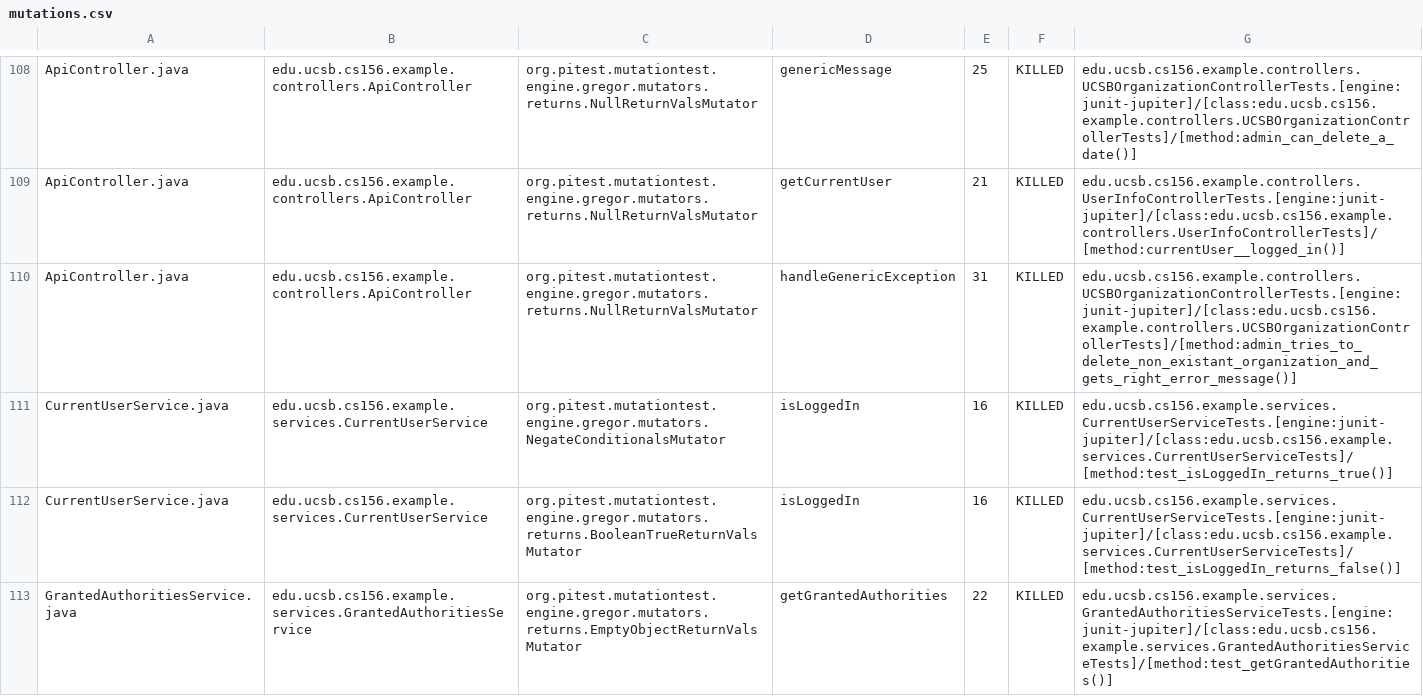
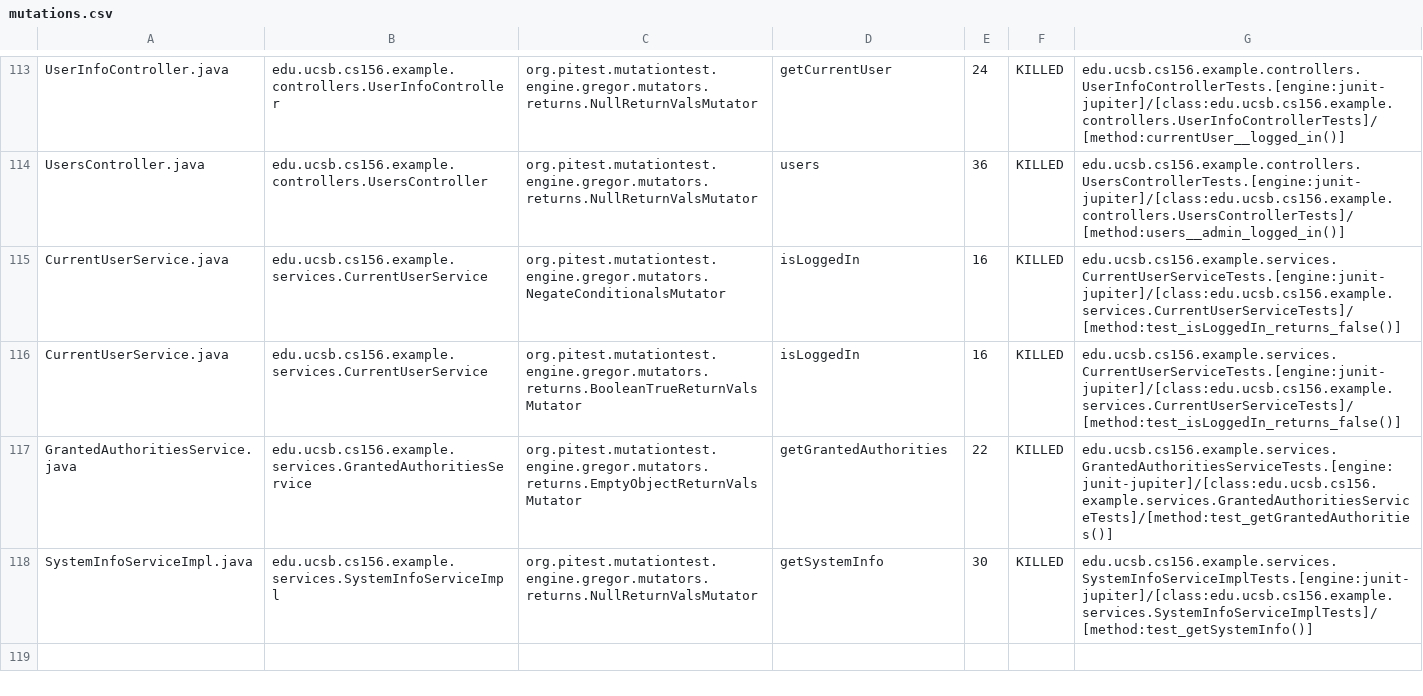
Before and after one commit to ucsb-cs156-w24/team03-w24-7pm-2, a CSV file: prs/148/pitest/mutations.csv, drawn as a sheet; only a part is shown, gaps mark what is left out; the shorter side is filled out with more unchanged rows; addresses are those after the commit; the diff covers the shown part only; the diff names each change by its address in the sheet, - before the commit and + after, or states it on an @@ line.

Commit message:
Deploying to gh-pages from @ ucsb-cs156-w24/team03-w24-7pm-2@ff539df75f6bbc6aef3765fc58cc733605dba85c 🚀

```diff
--- a/prs/148/pitest/mutations.csv
+++ b/prs/148/pitest/mutations.csv
-A113: ApiController.java
+A113: UserInfoController.java
-B113: edu.ucsb.cs156.example.controllers.ApiController
+B113: edu.ucsb.cs156.example.controllers.UserInfoController
-D113: genericMessage
+D113: getCurrentUser
-E113: 25
+E113: 24
-G113: edu.ucsb.cs156.example.controllers.UCSBOrganizationControllerTests.[engine:junit-jupiter]/[class:edu.ucsb.cs156.example.controllers.UCSBOrganizationControllerTests]/[method:admin_can_delete_a_date()]
+G113: edu.ucsb.cs156.example.controllers.UserInfoControllerTests.[engine:junit-jupiter]/[class:edu.ucsb.cs156.example.controllers.UserInfoControllerTests]/[method:currentUser__logged_in()]
@@ row 109 moved to row 2: ApiController.java @@
-A114: ApiController.java
+A114: UsersController.java
-B114: edu.ucsb.cs156.example.controllers.ApiController
+B114: edu.ucsb.cs156.example.controllers.UsersController
-D114: handleGenericException
+D114: users
-E114: 31
+E114: 36
-G114: edu.ucsb.cs156.example.controllers.UCSBOrganizationControllerTests.[engine:junit-jupiter]/[class:edu.ucsb.cs156.example.controllers.UCSBOrganizationControllerTests]/[method:admin_tries_to_delete_non_existant_organization_and_gets_right_error_message()]
+G114: edu.ucsb.cs156.example.controllers.UsersControllerTests.[engine:junit-jupiter]/[class:edu.ucsb.cs156.example.controllers.UsersControllerTests]/[method:users__admin_logged_in()]
-G115: edu.ucsb.cs156.example.services.CurrentUserServiceTests.[engine:junit-jupiter]/[class:edu.ucsb.cs156.example.services.CurrentUserServiceTests]/[method:test_isLoggedIn_returns_true()]
+G115: edu.ucsb.cs156.example.services.CurrentUserServiceTests.[engine:junit-jupiter]/[class:edu.ucsb.cs156.example.services.CurrentUserServiceTests]/[method:test_isLoggedIn_returns_false()]
```
Also changed, not shown: 2 added rows, 2 removed rows and 70 moved rows elsewhere in this file, 15 other files.
